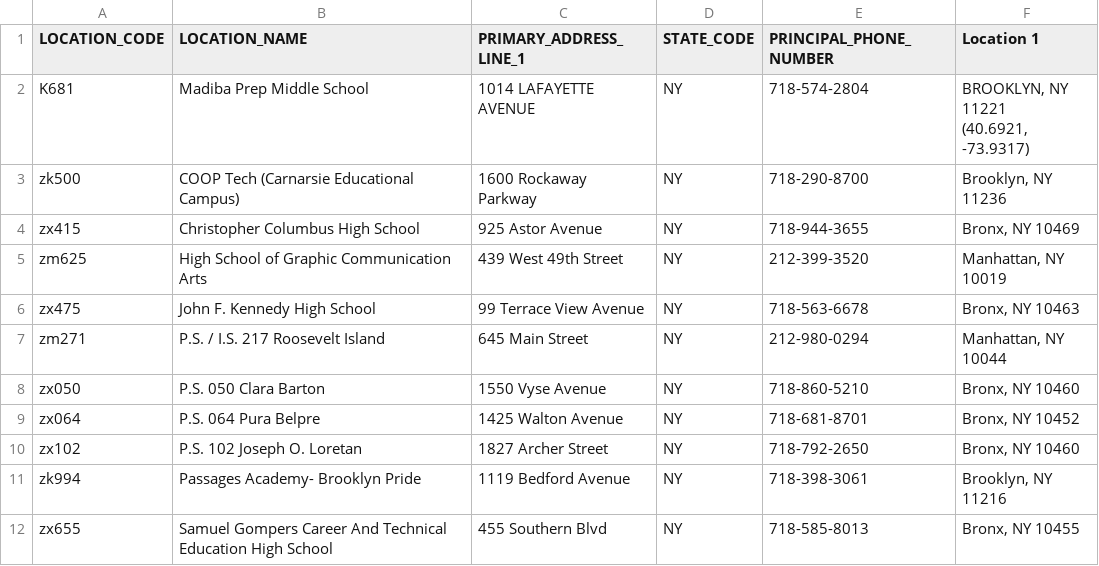
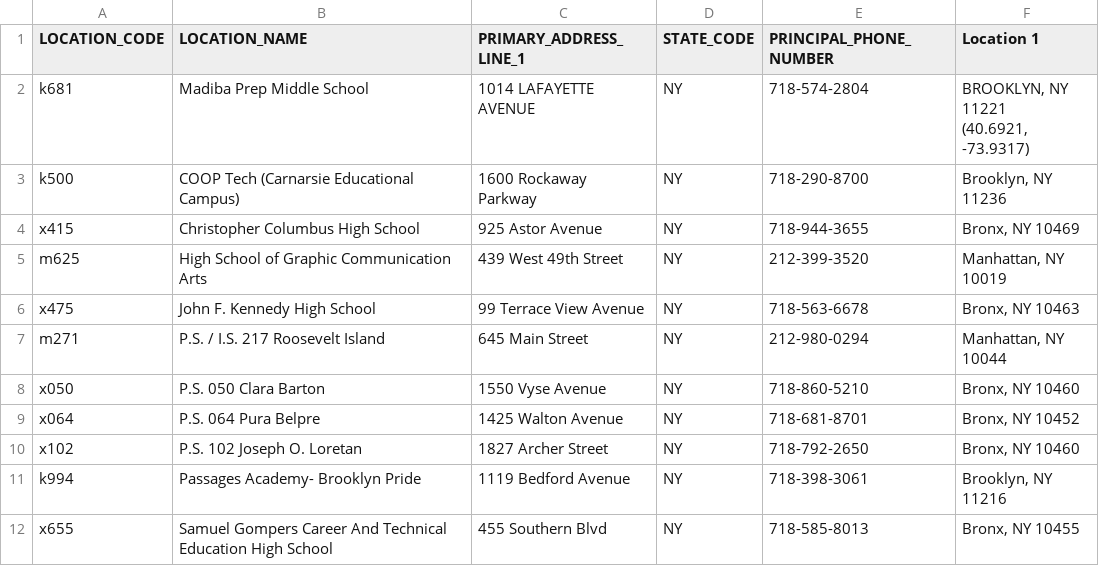
Before and after one commit to NYPL/MyLibraryNYCApp, a CSV file: data/public/2016_-_2017_School_Locations2.csv, drawn as a sheet.

```diff
--- a/data/public/2016_-_2017_School_Locations2.csv
+++ b/data/public/2016_-_2017_School_Locations2.csv
@@ -1,13 +1,13 @@
 LOCATION_CODE,LOCATION_NAME,PRIMARY_ADDRESS_LINE_1,STATE_CODE,PRINCIPAL_PHONE_NUMBER,Location 1
-K681,Madiba Prep Middle School,1014 LAFAYETTE AVENUE,NY,718-574-2804,"BROOKLYN, NY 11221
-(40.6921, -73.9317)"
-zk500,COOP Tech (Carnarsie Educational Campus),1600 Rockaway Parkway,NY,718-290-8700,"Brooklyn, NY 11236"
-zx415,Christopher Columbus High School,925 Astor Avenue,NY,718-944-3655,"Bronx, NY 10469 "
-zm625,High School of Graphic Communication Arts,439 West 49th Street,NY,212-399-3520,"Manhattan, NY 10019"
-zx475,John F. Kennedy High School,99 Terrace View Avenue ,NY,718-563-6678,"Bronx, NY 10463 "
-zm271,P.S. / I.S. 217 Roosevelt Island,645 Main Street,NY,212-980-0294,"Manhattan, NY 10044"
-zx050,P.S. 050 Clara Barton,1550 Vyse Avenue,NY,718-860-5210,"Bronx, NY 10460 "
-zx064,P.S. 064 Pura Belpre,1425 Walton Avenue,NY,718-681-8701,"Bronx, NY 10452 "
-zx102,P.S. 102 Joseph O. Loretan,1827 Archer Street,NY,718-792-2650,"Bronx, NY 10460 "
-zk994,Passages Academy- Brooklyn Pride,1119 Bedford Avenue,NY,718-398-3061,"Brooklyn, NY 11216 "
-zx655,Samuel Gompers Career And Technical Education High School,455 Southern Blvd,NY,718-585-8013,"Bronx, NY 10455"
+k681,Madiba Prep Middle School,1014 LAFAYETTE AVENUE,NY,718-574-2804,"BROOKLYN, NY 11221
+(40.6921, -73.9317)"
+k500,COOP Tech (Carnarsie Educational Campus),1600 Rockaway Parkway,NY,718-290-8700,"Brooklyn, NY 11236"
+x415,Christopher Columbus High School,925 Astor Avenue,NY,718-944-3655,"Bronx, NY 10469 "
+m625,High School of Graphic Communication Arts,439 West 49th Street,NY,212-399-3520,"Manhattan, NY 10019"
+x475,John F. Kennedy High School,99 Terrace View Avenue ,NY,718-563-6678,"Bronx, NY 10463 "
+m271,P.S. / I.S. 217 Roosevelt Island,645 Main Street,NY,212-980-0294,"Manhattan, NY 10044"
+x050,P.S. 050 Clara Barton,1550 Vyse Avenue,NY,718-860-5210,"Bronx, NY 10460 "
+x064,P.S. 064 Pura Belpre,1425 Walton Avenue,NY,718-681-8701,"Bronx, NY 10452 "
+x102,P.S. 102 Joseph O. Loretan,1827 Archer Street,NY,718-792-2650,"Bronx, NY 10460 "
+k994,Passages Academy- Brooklyn Pride,1119 Bedford Avenue,NY,718-398-3061,"Brooklyn, NY 11216 "
+x655,Samuel Gompers Career And Technical Education High School,455 Southern Blvd,NY,718-585-8013,"Bronx, NY 10455"
```
Also changed, not shown: data/public/sierra_code_zcode_matches.csv, 5 other files.
